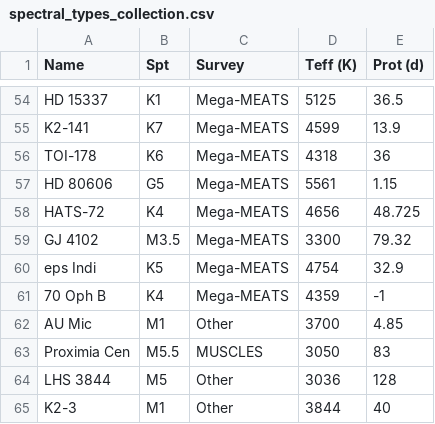
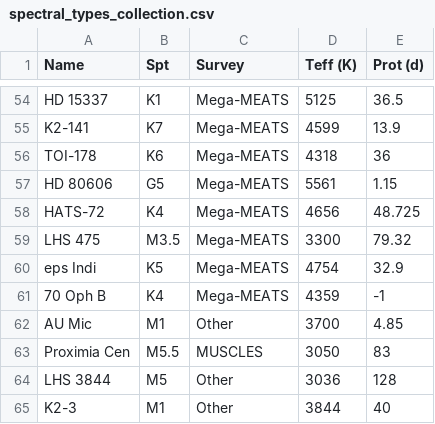
Before and after one commit to davidjwilson/JWST-UV-SEDs, a CSV file: misc_data/spectral_types_collection.csv, drawn as a sheet; only a part is shown, gaps mark what is left out.

```diff
--- a/misc_data/spectral_types_collection.csv
+++ b/misc_data/spectral_types_collection.csv
@@ -58,3 +58,3 @@ HD 80606,G5,Mega-MEATS,5561,1.15
 HATS-72,K4,Mega-MEATS,4656,48.725
-GJ 4102,M3.5,Mega-MEATS,3300,79.32
+LHS 475,M3.5,Mega-MEATS,3300,79.32
 eps Indi,K5,Mega-MEATS,4754,32.9
```
Also changed, not shown: x-ray/mMEATS_xray_models.csv, 25 other files.
